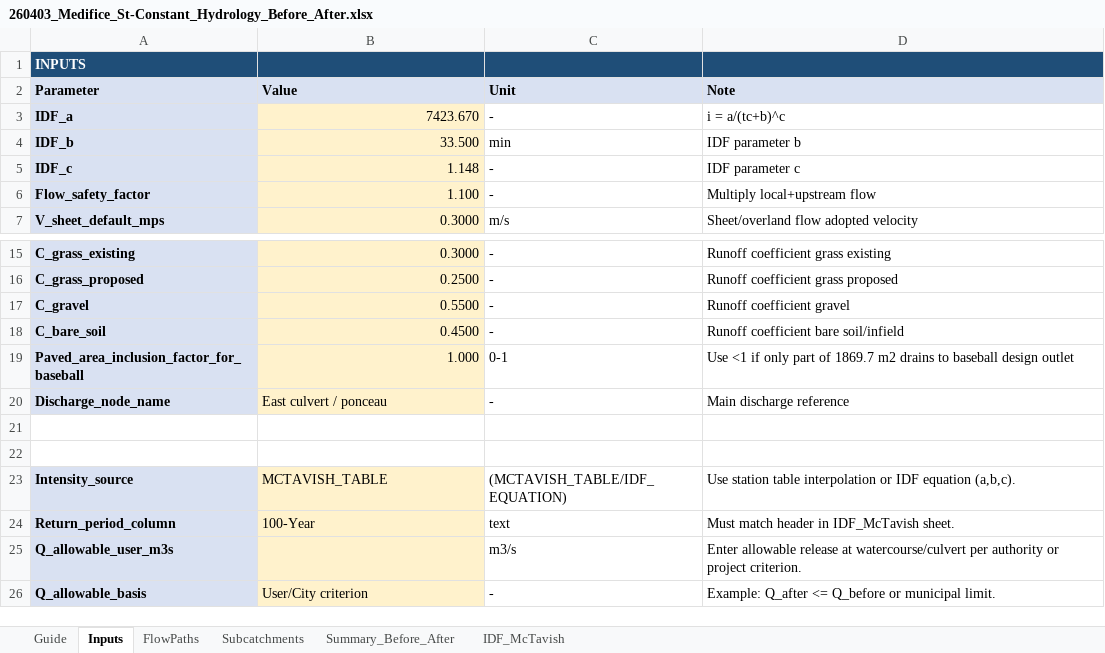
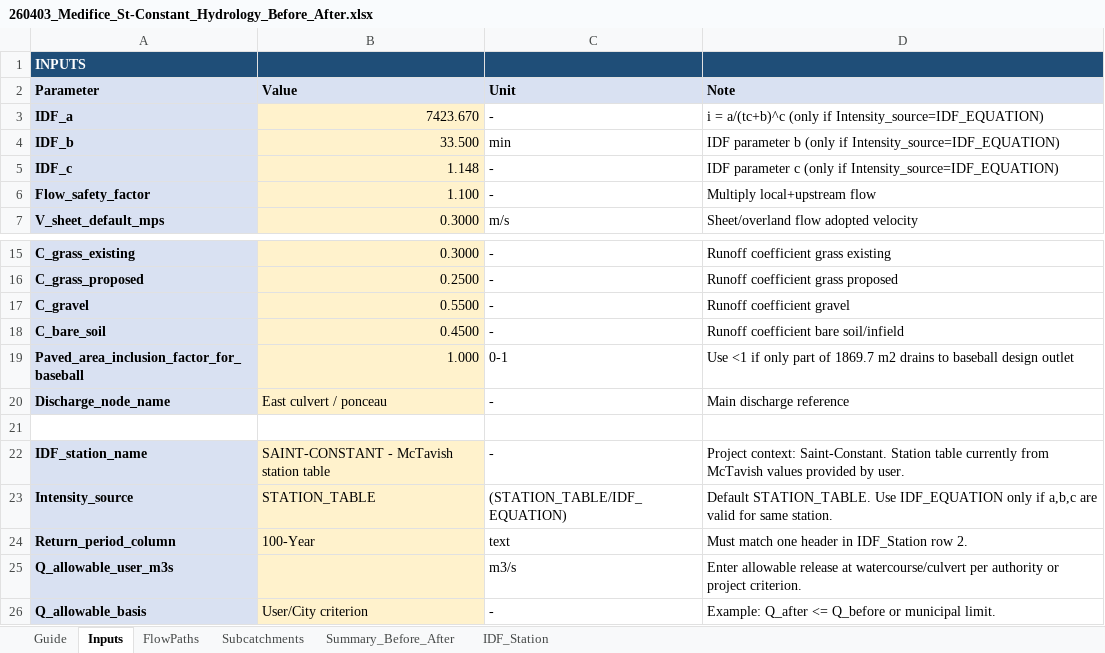
Before and after one commit to acon560-prog/idf-web-app, an Excel workbook: engineering/drainage-design/260403_Medifice_St-Constant_Hydrology_Before_After.xlsx, sheet Inputs, drawn as a sheet; only a part is shown, gaps mark what is left out; values as stored, in another font and other column widths than the file's, no borders; the diff names each change by its address in the sheet, - before the commit and + after, or states it on an @@ line.

```diff
--- a/engineering/drainage-design/260403_Medifice_St-Constant_Hydrology_Before_After.xlsx (sheet Inputs)
+++ b/engineering/drainage-design/260403_Medifice_St-Constant_Hydrology_Before_After.xlsx (sheet Inputs)
-sheet tab: IDF_McTavish
+sheet tab: IDF_Station
-D3 (Note): i = a/(tc+b)^c
+D3 (Note): i = a/(tc+b)^c (only if Intensity_source=IDF_EQUATION)
-D4 (Note): IDF parameter b
+D4 (Note): IDF parameter b (only if Intensity_source=IDF_EQUATION)
-D5 (Note): IDF parameter c
+D5 (Note): IDF parameter c (only if Intensity_source=IDF_EQUATION)
-row 22: (empty)
+row 22: IDF_station_name | SAINT-CONSTANT - McTavish station table | - | Project context: Saint-Constant. Station table currently from McTavish values provided by user.
-A22 fill: none
+A22 fill: #D9E1F2
-B22 fill: none
+B22 fill: #FFF2CC
-B23 (Value): MCTAVISH_TABLE
+B23 (Value): STATION_TABLE
-C23 (Unit): (MCTAVISH_TABLE/IDF_EQUATION)
+C23 (Unit): (STATION_TABLE/IDF_EQUATION)
-D23 (Note): Use station table interpolation or IDF equation (a,b,c).
+D23 (Note): Default STATION_TABLE. Use IDF_EQUATION only if a,b,c are valid for same station.
-D24 (Note): Must match header in IDF_McTavish sheet.
+D24 (Note): Must match one header in IDF_Station row 2.
```
Also changed, not shown: sheet Subcatchments, sheet IDF_Station, sheet Guide, sheet Summary_Before_After.
